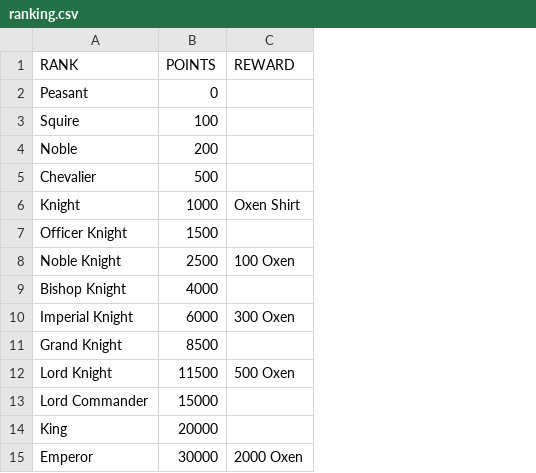
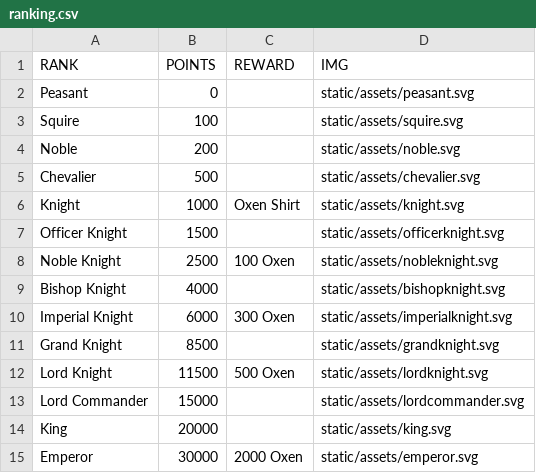
Before and after one commit to oxen-io/oxen-knights-website, a CSV file: ranking.csv, drawn as a sheet; the diff names each change by its address in the sheet, - before the commit and + after, or states it on an @@ line.

Commit message:
Updated table styling, added ranking flairs

```diff
--- a/ranking.csv
+++ b/ranking.csv
+column D (IMG), rows 2-15: static/assets/peasant.svg | static/assets/squire.svg | static/assets/noble.svg | static/assets/chevalier.svg | static/assets/knight.svg | static/assets/officerknight.svg | static/assets/nobleknight.svg | static/assets/bishopknight.svg | static/assets/imperialknight.svg | static/assets/grandknight.svg | static/assets/lordknight.svg | static/assets/lordcommander.svg | static/assets/king.svg | static/assets/emperor.svg
```
Also changed, not shown: 39 other files.
